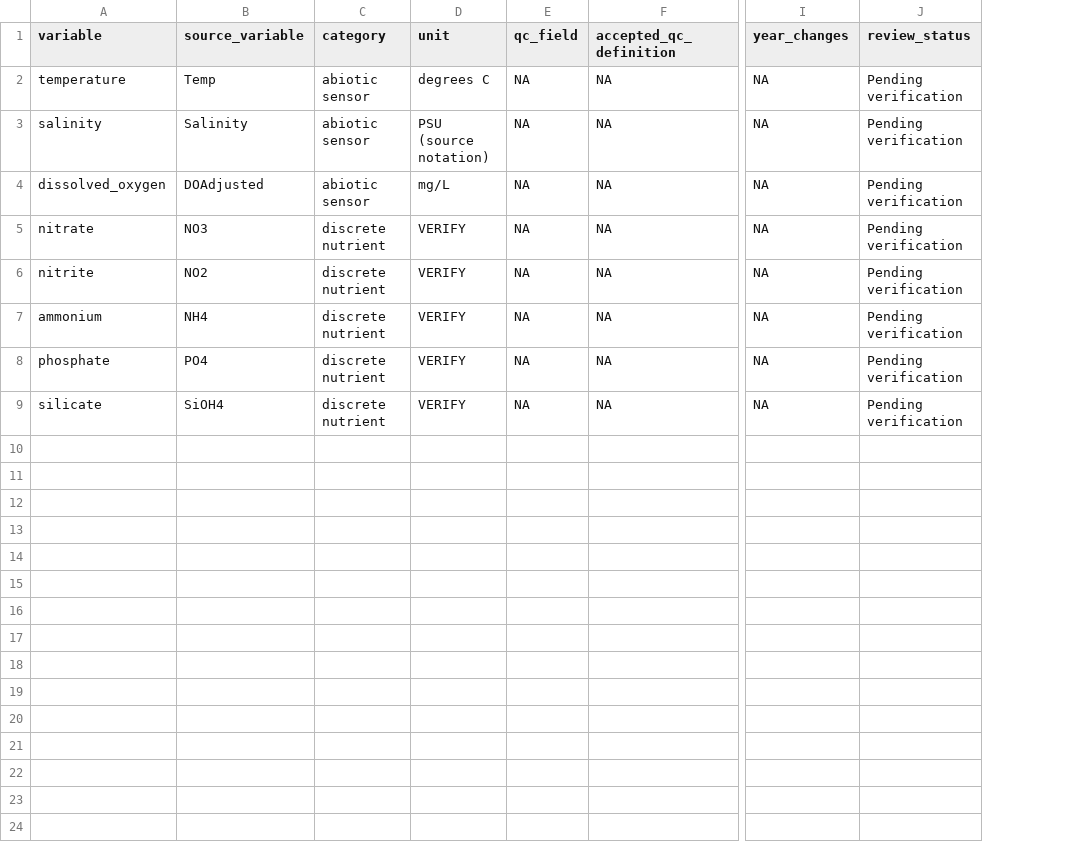
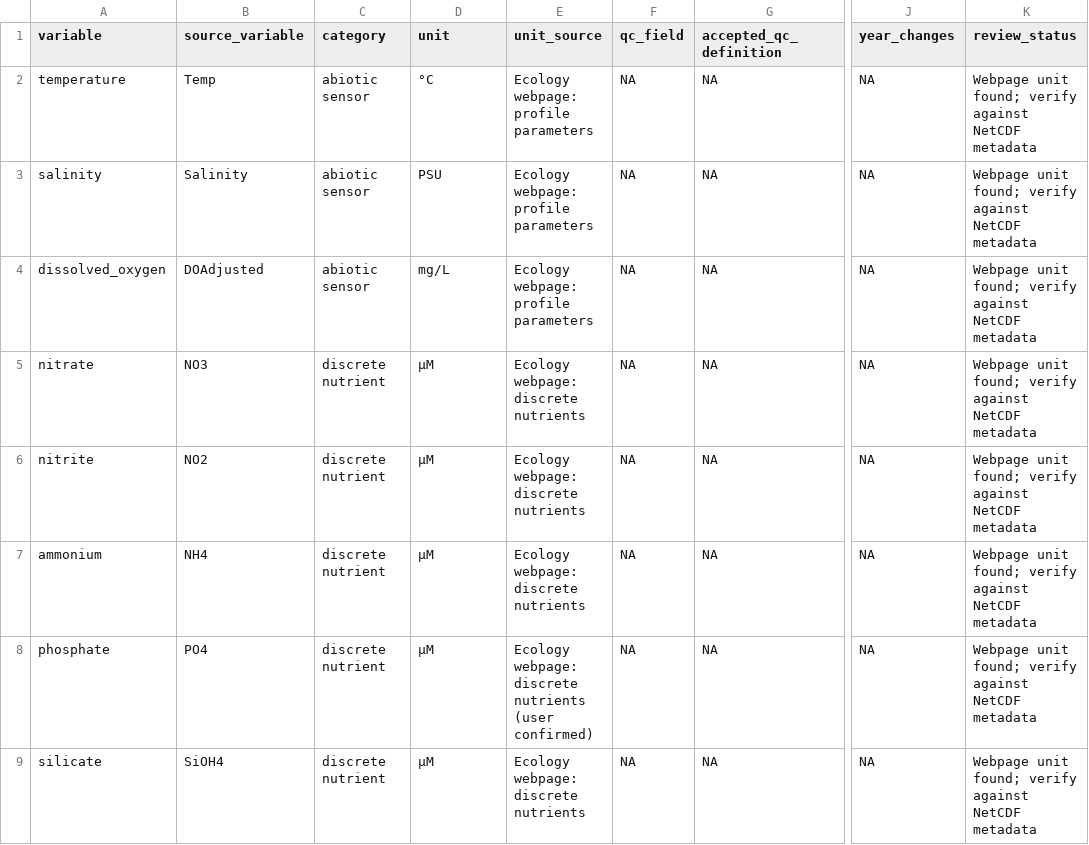
Before and after one commit to ChrisMantegna/mytilus_ec, a CSV file: outputs/environmental_screening/variable_dictionary_TO_COMPLETE.csv, drawn as a sheet; only a part is shown, gaps mark what is left out; addresses are those after the commit; the diff names each change by its address in the sheet, - before the commit and + after, or states it on an @@ line.

```diff
--- a/outputs/environmental_screening/variable_dictionary_TO_COMPLETE.csv
+++ b/outputs/environmental_screening/variable_dictionary_TO_COMPLETE.csv
+column E (unit_source), rows 2-9: Ecology webpage: profile parameters | Ecology webpage: profile parameters | Ecology webpage: profile parameters | Ecology webpage: discrete nutrients | Ecology webpage: discrete nutrients | Ecology webpage: discrete nutrients | Ecology webpage: discrete nutrients (user confirmed) | Ecology webpage: discrete nutrients
-D2 (unit): degrees C
+D2 (unit): °C
-K2:K9 (review_status): Pending verification
+K2:K9 (review_status): Webpage unit found; verify against NetCDF metadata
-D3 (unit): PSU (source notation)
+D3 (unit): PSU
-D5:D9 (unit): VERIFY
+D5:D9 (unit): µM
```
Also changed, not shown: outputs/environmental_screening/abiotic_profile_summaries.csv, 10 other files.
